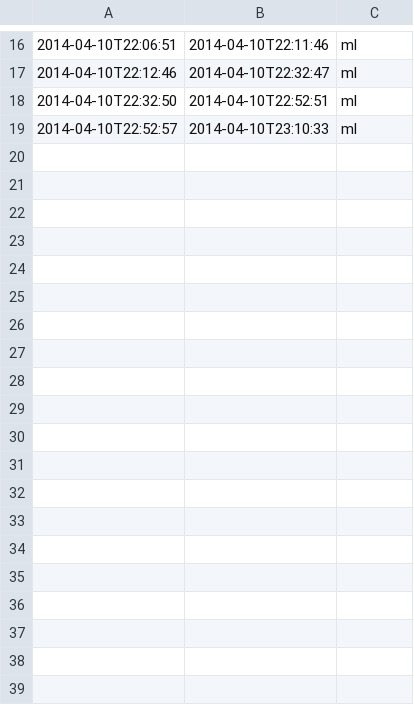
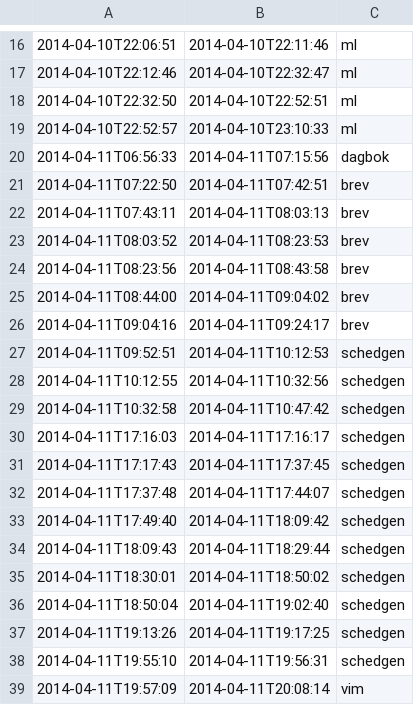
Before and after one commit to Sebelino/schedule-generator, a CSV file: data.csv, drawn as a sheet; only a part is shown, gaps mark what is left out; the diff covers the shown part only.

```diff
--- a/data.csv
+++ b/data.csv
@@ -19 +19,21 @@
 2014-04-10T22:52:57,2014-04-10T23:10:33,ml
+2014-04-11T06:56:33,2014-04-11T07:15:56,dagbok
+2014-04-11T07:22:50,2014-04-11T07:42:51,brev
+2014-04-11T07:43:11,2014-04-11T08:03:13,brev
+2014-04-11T08:03:52,2014-04-11T08:23:53,brev
+2014-04-11T08:23:56,2014-04-11T08:43:58,brev
+2014-04-11T08:44:00,2014-04-11T09:04:02,brev
+2014-04-11T09:04:16,2014-04-11T09:24:17,brev
+2014-04-11T09:52:51,2014-04-11T10:12:53,schedgen
+2014-04-11T10:12:55,2014-04-11T10:32:56,schedgen
+2014-04-11T10:32:58,2014-04-11T10:47:42,schedgen
+2014-04-11T17:16:03,2014-04-11T17:16:17,schedgen
+2014-04-11T17:17:43,2014-04-11T17:37:45,schedgen
+2014-04-11T17:37:48,2014-04-11T17:44:07,schedgen
+2014-04-11T17:49:40,2014-04-11T18:09:42,schedgen
+2014-04-11T18:09:43,2014-04-11T18:29:44,schedgen
+2014-04-11T18:30:01,2014-04-11T18:50:02,schedgen
+2014-04-11T18:50:04,2014-04-11T19:02:40,schedgen
+2014-04-11T19:13:26,2014-04-11T19:17:25,schedgen
+2014-04-11T19:55:10,2014-04-11T19:56:31,schedgen
+2014-04-11T19:57:09,2014-04-11T20:08:14,vim
```
Also changed, not shown: 19 added rows elsewhere in this file, 1 other file.
